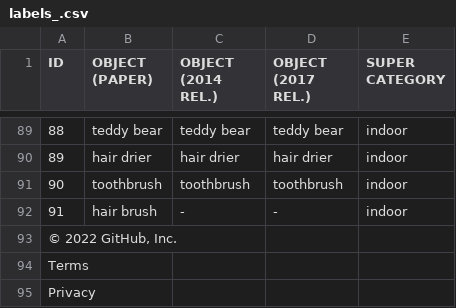
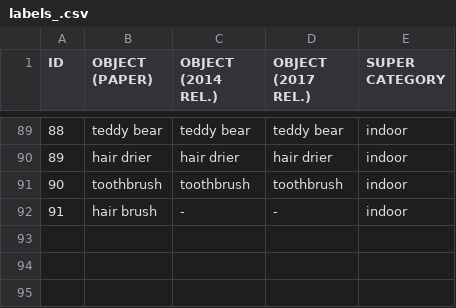
Before and after one commit to cal-beep/tensorflow_labels, a CSV file: labels_.csv, drawn as a sheet; only a part is shown, gaps mark what is left out; the diff names each change by its address in the sheet, - before the commit and + after, or states it on an @@ line.

Commit message:
Update labels_.csv

```diff
--- a/labels_.csv
+++ b/labels_.csv
-row 93: © 2022 GitHub, Inc.
-row 94: Terms
-row 95: Privacy
```
